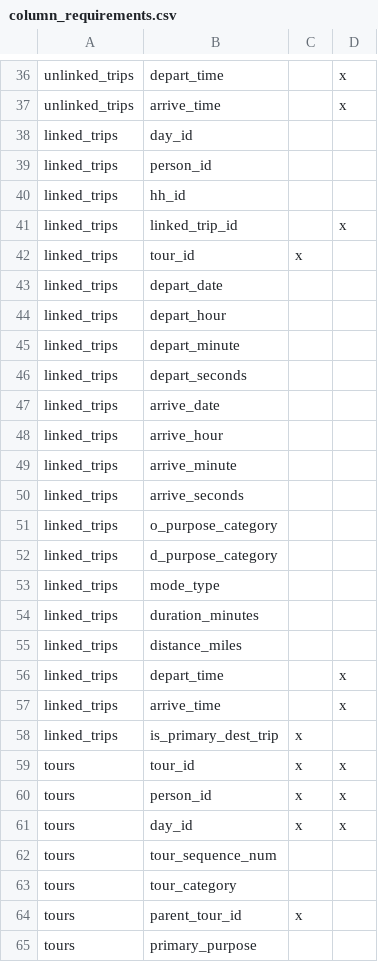
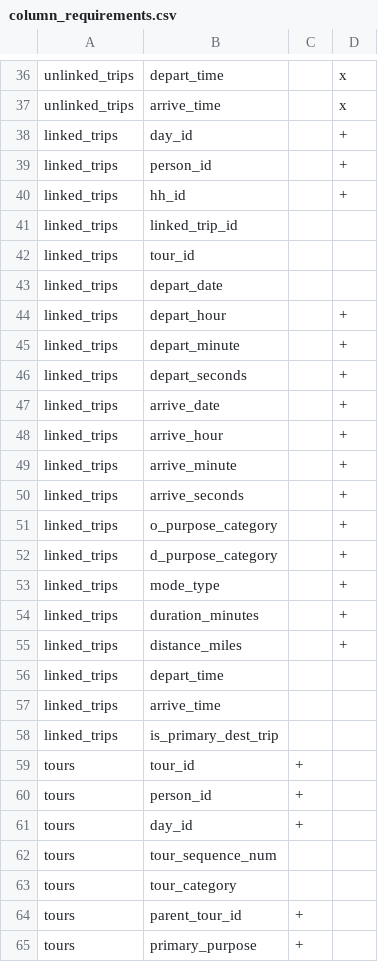
Before and after one commit to BayAreaMetro/travel-diary-survey-tools, a CSV file: column_requirements.csv, drawn as a sheet; only a part is shown, gaps mark what is left out; the diff covers the shown part only.

```diff
--- a/column_requirements.csv
+++ b/column_requirements.csv
@@ -37,29 +37,29 @@ unlinked_trips,depart_time,,x
 unlinked_trips,arrive_time,,x
-linked_trips,day_id,,
-linked_trips,person_id,,
-linked_trips,hh_id,,
-linked_trips,linked_trip_id,,x
-linked_trips,tour_id,x,
+linked_trips,day_id,,+
+linked_trips,person_id,,+
+linked_trips,hh_id,,+
+linked_trips,linked_trip_id,,
+linked_trips,tour_id,,
 linked_trips,depart_date,,
-linked_trips,depart_hour,,
-linked_trips,depart_minute,,
-linked_trips,depart_seconds,,
-linked_trips,arrive_date,,
-linked_trips,arrive_hour,,
-linked_trips,arrive_minute,,
-linked_trips,arrive_seconds,,
-linked_trips,o_purpose_category,,
-linked_trips,d_purpose_category,,
-linked_trips,mode_type,,
-linked_trips,duration_minutes,,
-linked_trips,distance_miles,,
-linked_trips,depart_time,,x
-linked_trips,arrive_time,,x
-linked_trips,is_primary_dest_trip,x,
-tours,tour_id,x,x
-tours,person_id,x,x
-tours,day_id,x,x
+linked_trips,depart_hour,,+
+linked_trips,depart_minute,,+
+linked_trips,depart_seconds,,+
+linked_trips,arrive_date,,+
+linked_trips,arrive_hour,,+
+linked_trips,arrive_minute,,+
+linked_trips,arrive_seconds,,+
+linked_trips,o_purpose_category,,+
+linked_trips,d_purpose_category,,+
+linked_trips,mode_type,,+
+linked_trips,duration_minutes,,+
+linked_trips,distance_miles,,+
+linked_trips,depart_time,,
+linked_trips,arrive_time,,
+linked_trips,is_primary_dest_trip,,
+tours,tour_id,+,
+tours,person_id,+,
+tours,day_id,+,
 tours,tour_sequence_num,,
 tours,tour_category,,
-tours,parent_tour_id,x,
-tours,primary_purpose,,
+tours,parent_tour_id,+,
+tours,primary_purpose,+,
```
Also changed, not shown: 20 edited cells elsewhere in this file, 11 other files.
